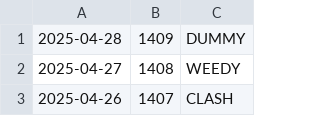
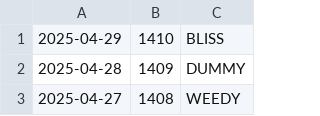
Before and after one commit to jdmcleod/wordle_imessage_stats, a CSV file: data/history.csv, drawn as a sheet; only a part is shown; the shorter side is filled out with more unchanged rows.

```diff
--- a/data/history.csv
+++ b/data/history.csv
@@ -1 +1,2 @@
+2025-04-29,1410,BLISS
 2025-04-28,1409,DUMMY
```
Also changed, not shown: 4 other files.
